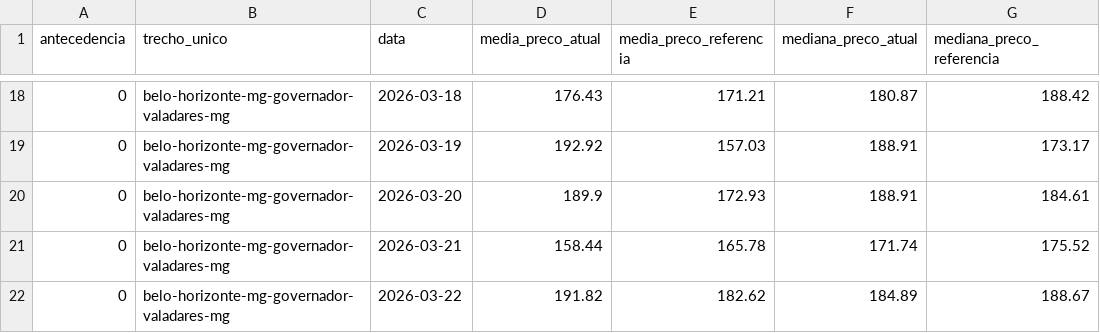
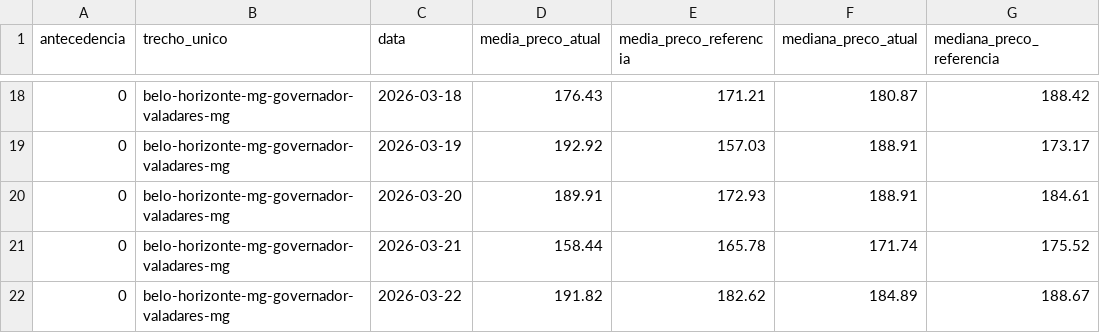
Before and after one commit to meninosia2026-beep/repasse-diesel, a CSV file: data/semana_16_a_22.csv, drawn as a sheet; only a part is shown, gaps mark what is left out.

Commit message:
dados: atualiza semana_16_a_22.csv — 27/03/2026 18:14

```diff
--- a/data/semana_16_a_22.csv
+++ b/data/semana_16_a_22.csv
@@ -19,3 +19,3 @@ antecedencia,trecho_unico,data,media_preco_atual,media_preco_referencia,mediana_
 0,belo-horizonte-mg-governador-valadares-mg,2026-03-19,192.92,157.03,188.91,173.17
-0,belo-horizonte-mg-governador-valadares-mg,2026-03-20,189.9,172.93,188.91,184.61
+0,belo-horizonte-mg-governador-valadares-mg,2026-03-20,189.91,172.93,188.91,184.61
 0,belo-horizonte-mg-governador-valadares-mg,2026-03-21,158.44,165.78,171.74,175.52
```
